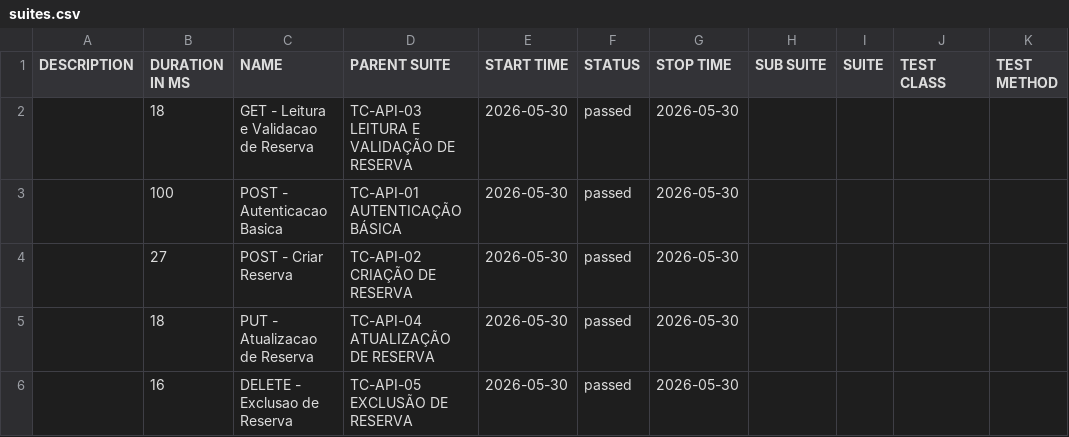
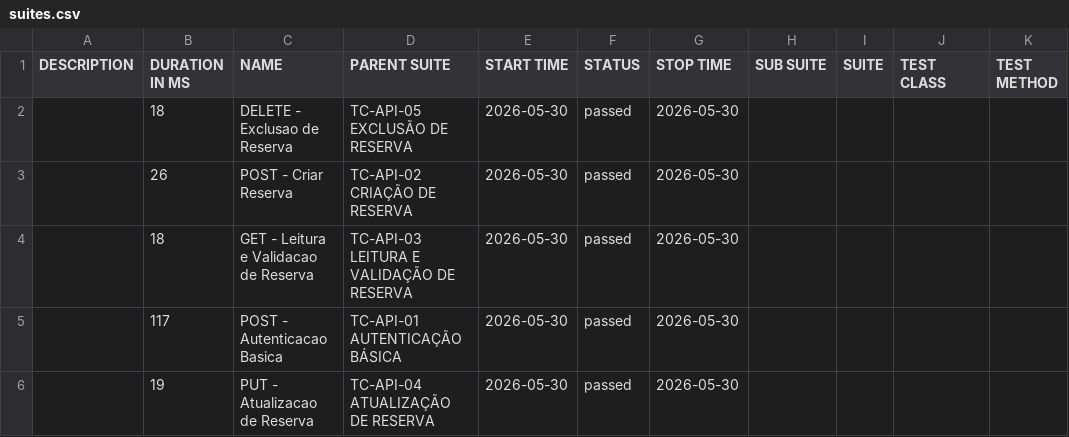
Before and after one commit to matheussantozqa/Playwright_Postman_01, a CSV file: api/data/suites.csv, drawn as a sheet.

```diff
--- a/api/data/suites.csv
+++ b/api/data/suites.csv
@@ -1,6 +1,6 @@
 "DESCRIPTION","DURATION IN MS","NAME","PARENT SUITE","START TIME","STATUS","STOP TIME","SUB SUITE","SUITE","TEST CLASS","TEST METHOD"
+"","18","DELETE - Exclusao de Reserva","TC-API-05 EXCLUSÃO DE RESERVA","2026-05-30","passed","2026-05-30","","","",""
+"","26","POST - Criar Reserva","TC-API-02 CRIAÇÃO DE RESERVA","2026-05-30","passed","2026-05-30","","","",""
 "","18","GET - Leitura e Validacao de Reserva","TC-API-03 LEITURA E VALIDAÇÃO DE RESERVA","2026-05-30","passed","2026-05-30","","","",""
-"","100","POST - Autenticacao Basica","TC-API-01 AUTENTICAÇÃO BÁSICA","2026-05-30","passed","2026-05-30","","","",""
-"","27","POST - Criar Reserva","TC-API-02 CRIAÇÃO DE RESERVA","2026-05-30","passed","2026-05-30","","","",""
-"","18","PUT - Atualizacao de Reserva","TC-API-04 ATUALIZAÇÃO DE RESERVA","2026-05-30","passed","2026-05-30","","","",""
-"","16","DELETE - Exclusao de Reserva","TC-API-05 EXCLUSÃO DE RESERVA","2026-05-30","passed","2026-05-30","","","",""
+"","117","POST - Autenticacao Basica","TC-API-01 AUTENTICAÇÃO BÁSICA","2026-05-30","passed","2026-05-30","","","",""
+"","19","PUT - Atualizacao de Reserva","TC-API-04 ATUALIZAÇÃO DE RESERVA","2026-05-30","passed","2026-05-30","","","",""
```
Also changed, not shown: api/data/behaviors.csv, 51 other files.
